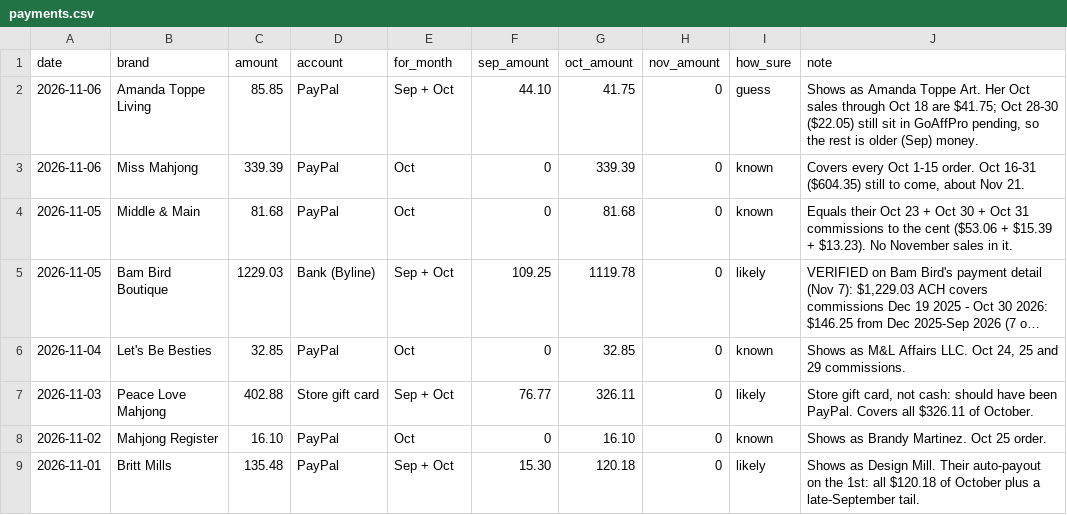
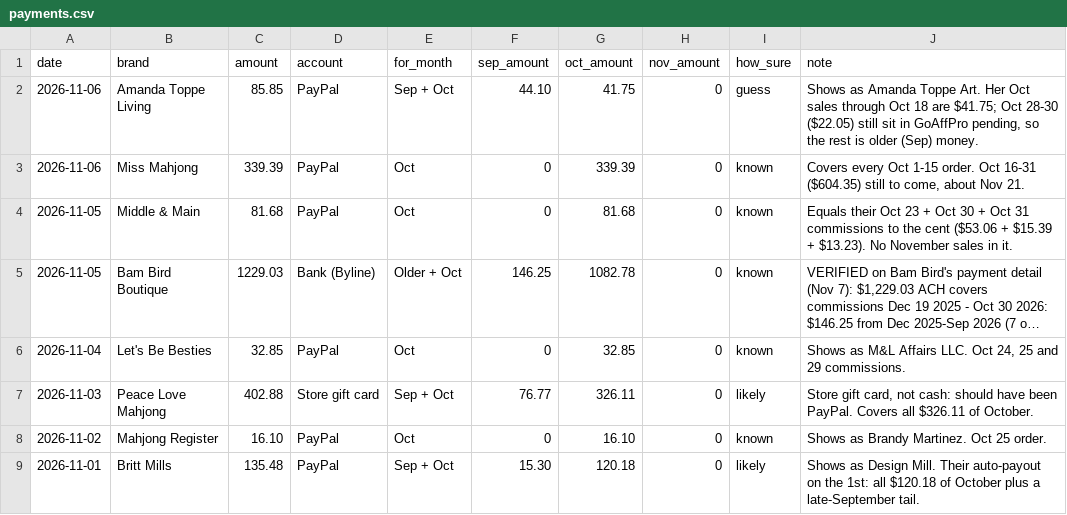
Before and after one commit to tiffanybrie/mahjmatchmaker-data, a CSV file: docs/payouts/payments.csv, drawn as a sheet; only a part is shown; long unchanged cells end in …; the diff names each change by its address in the sheet, - before the commit and + after, or states it on an @@ line.

```diff
--- a/docs/payouts/payments.csv
+++ b/docs/payouts/payments.csv
-E5 (for_month): Sep + Oct
+E5 (for_month): Older + Oct
-F5 (sep_amount): 109.25
+F5 (sep_amount): 146.25
-G5 (oct_amount): 1119.78
+G5 (oct_amount): 1082.78
-I5 (how_sure): likely
+I5 (how_sure): known
```
